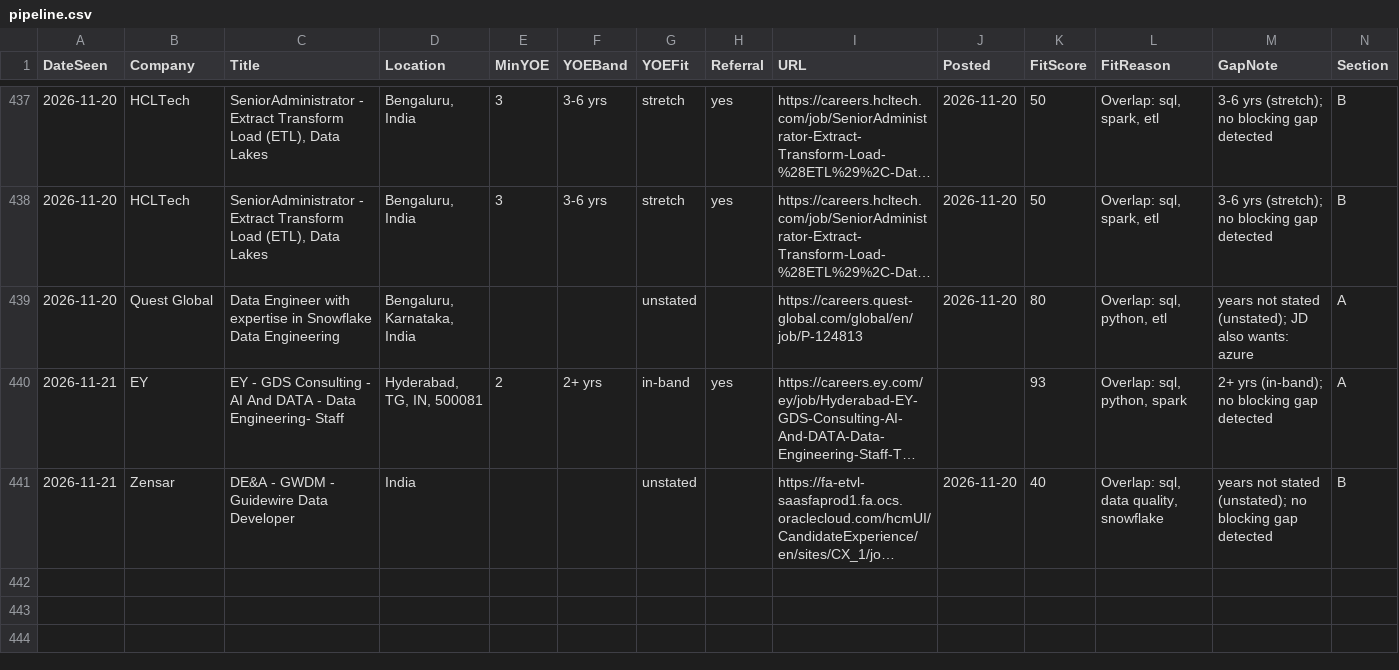
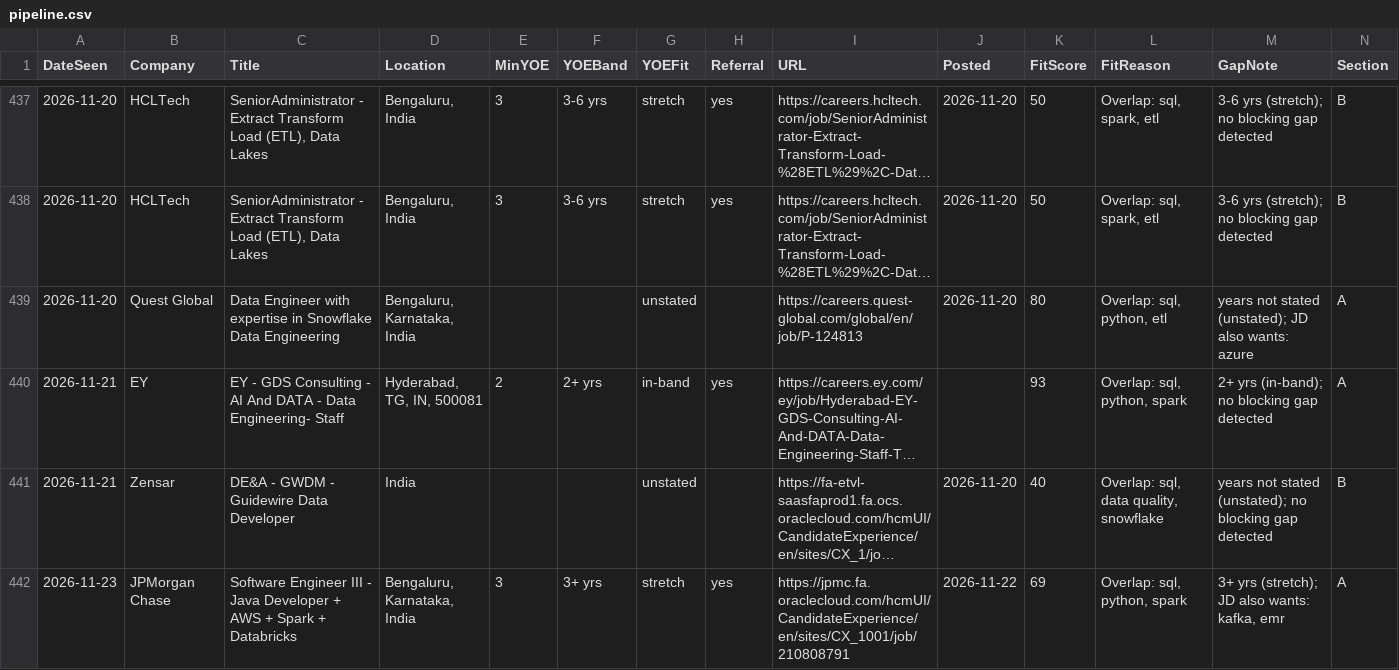
Before and after one commit to m3rcury02/jobscan-de, a CSV file: pipeline.csv, drawn as a sheet; only a part is shown, gaps mark what is left out; long unchanged cells end in …; rows hold the shown columns only; the diff names each change by its address in the sheet, - before the commit and + after, or states it on an @@ line.

```diff
--- a/pipeline.csv
+++ b/pipeline.csv
+row 442: 2026-11-23 | JPMorgan Chase | Software Engineer III - Java Developer + AWS + Spark + Databricks | Bengaluru, Karnataka, India | 3 | 3+ yrs | stretch | yes | https://jpmc.fa.oraclecloud.com/hcmUI/CandidateExperience/en/sites/CX_1001/job/210808791 | 2026-11-22 | 69 | Overlap: sql, python, spark | 3+ yrs (stretch); JD also wants: kafka, emr | A
```
Also changed, not shown: 3 other files.
